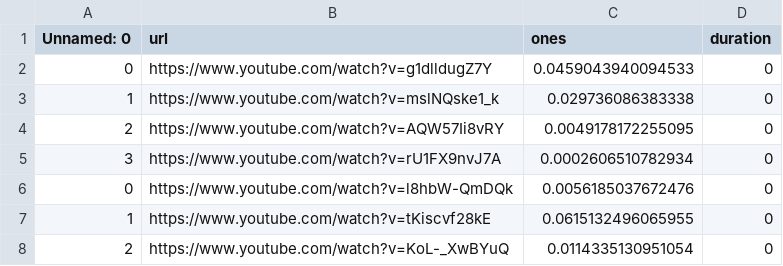
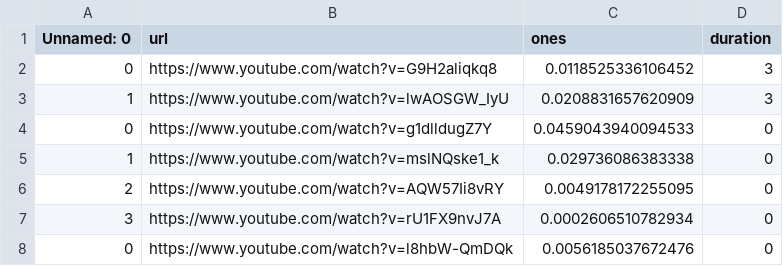
Before and after one commit to Saiyara-Islam-123/COMP-400-project, a CSV file: merged_dataset/generic_search_updated.csv (was merged_dataset/generic_search.csv), drawn as a sheet; only a part is shown; the shorter side is filled out with more unchanged rows; the diff names each change by its address in the sheet, - before the commit and + after, or states it on an @@ line.

```diff
--- a/merged_dataset/generic_search.csv
+++ b/merged_dataset/generic_search_updated.csv
+row 2: 0 | https://www.youtube.com/watch?v=G9H2aliqkq8 | 0.0118525336106452 | 3
+row 3: 1 | https://www.youtube.com/watch?v=lwAOSGW_IyU | 0.0208831657620909 | 3
```
Also changed, not shown: 7 other files.
